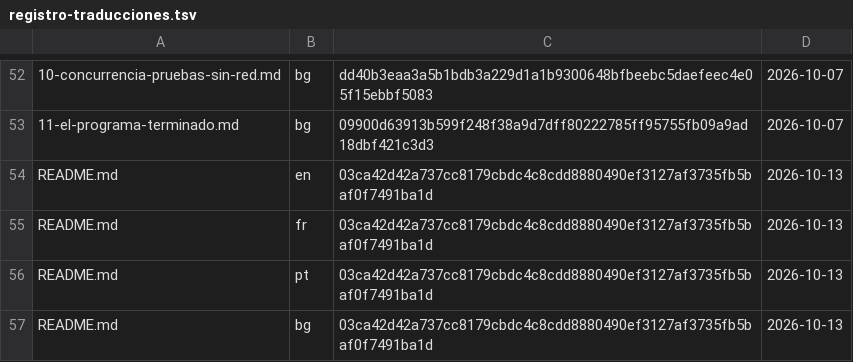
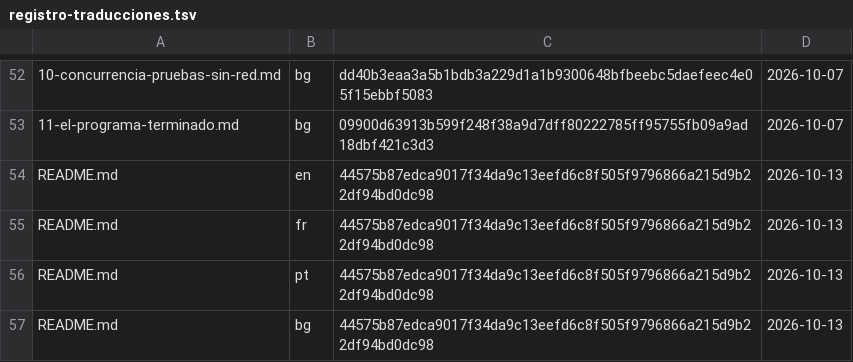
Before and after one commit to HabilMX/curso-python, a TSV file: herramientas/registro-traducciones.tsv, drawn as a sheet; only a part is shown, gaps mark what is left out; the diff names each change by its address in the sheet, - before the commit and + after, or states it on an @@ line.

```diff
--- a/herramientas/registro-traducciones.tsv
+++ b/herramientas/registro-traducciones.tsv
-C54:C57: 03ca42d42a737cc8179cbdc4c8cdd8880490ef3127af3735fb5baf0f7491ba1d
+C54:C57: 44575b87edca9017f34da9c13eefd6c8f505f9796866a215d9b22df94bd0dc98
```
Also changed, not shown: 6 other files.
